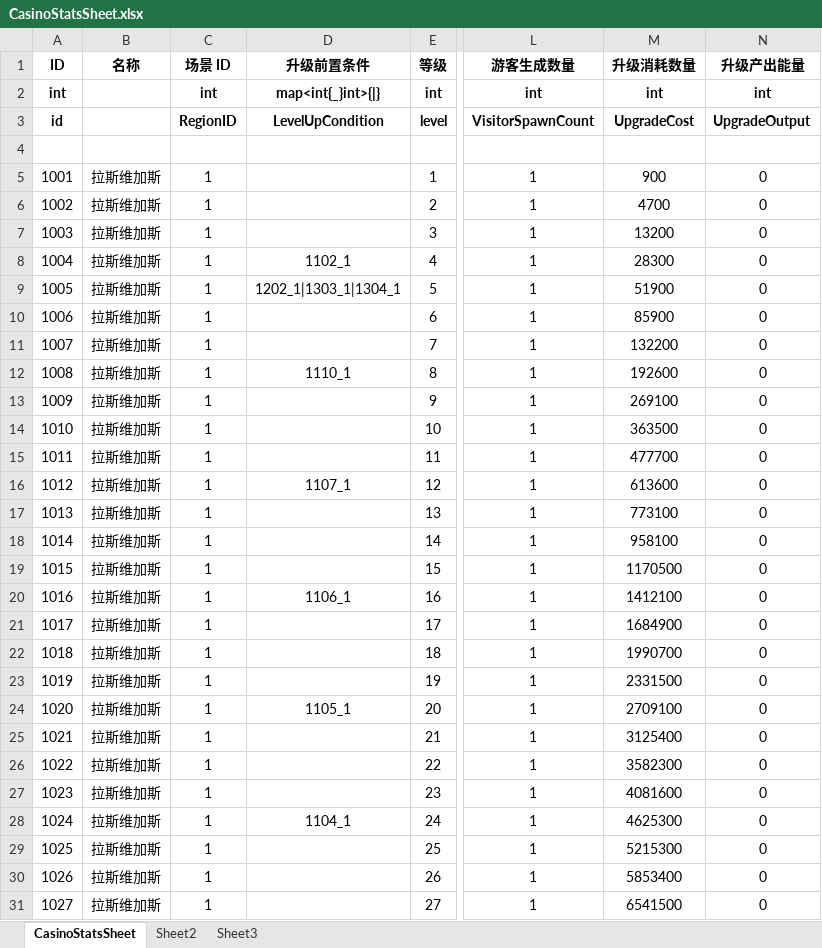
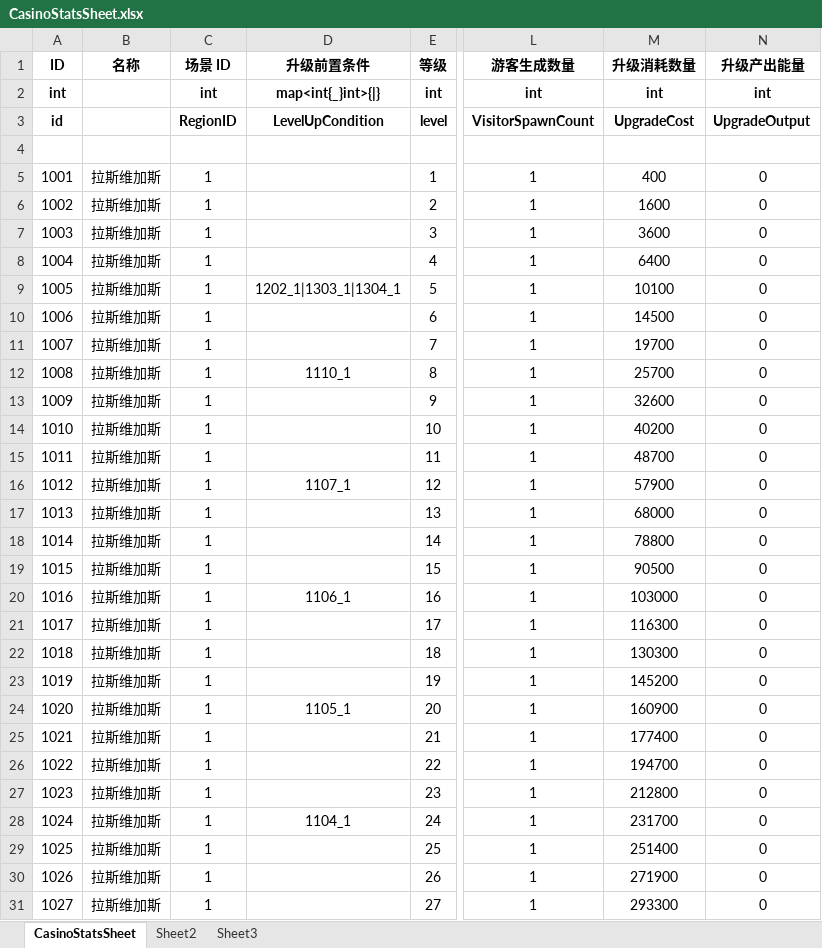
Before and after one commit to yanhailong/jjj_server, an Excel workbook: hall/resources/sample/CasinoStatsSheet.xlsx, sheet CasinoStatsSheet, drawn as a sheet; only a part is shown, gaps mark what is left out; values as stored, in another font and other column widths than the file's, no borders; the diff covers the shown part only; the diff names each change by its address in the sheet, - before the commit and + after, or states it on an @@ line.

```diff
--- a/hall/resources/sample/CasinoStatsSheet.xlsx (sheet CasinoStatsSheet)
+++ b/hall/resources/sample/CasinoStatsSheet.xlsx (sheet CasinoStatsSheet)
-M5 (升级消耗数量): 900
+M5 (升级消耗数量): 400
-M6 (升级消耗数量): 4700
+M6 (升级消耗数量): 1600
-M7 (升级消耗数量): 13200
+M7 (升级消耗数量): 3600
-D8 (升级前置条件): 1102_1
+D8 (升级前置条件): (empty)
-M8 (升级消耗数量): 28300
+M8 (升级消耗数量): 6400
-M9 (升级消耗数量): 51900
+M9 (升级消耗数量): 10100
-M10 (升级消耗数量): 85900
+M10 (升级消耗数量): 14500
-M11 (升级消耗数量): 132200
+M11 (升级消耗数量): 19700
-M12 (升级消耗数量): 192600
+M12 (升级消耗数量): 25700
-M13 (升级消耗数量): 269100
+M13 (升级消耗数量): 32600
-M14 (升级消耗数量): 363500
+M14 (升级消耗数量): 40200
-M15 (升级消耗数量): 477700
+M15 (升级消耗数量): 48700
-M16 (升级消耗数量): 613600
+M16 (升级消耗数量): 57900
-M17 (升级消耗数量): 773100
+M17 (升级消耗数量): 68000
-M18 (升级消耗数量): 958100
+M18 (升级消耗数量): 78800
-M19 (升级消耗数量): 1170500
+M19 (升级消耗数量): 90500
-M20 (升级消耗数量): 1412100
+M20 (升级消耗数量): 103000
-M21 (升级消耗数量): 1684900
+M21 (升级消耗数量): 116300
-M22 (升级消耗数量): 1990700
+M22 (升级消耗数量): 130300
-M23 (升级消耗数量): 2331500
+M23 (升级消耗数量): 145200
-M24 (升级消耗数量): 2709100
+M24 (升级消耗数量): 160900
-M25 (升级消耗数量): 3125400
+M25 (升级消耗数量): 177400
-M26 (升级消耗数量): 3582300
+M26 (升级消耗数量): 194700
-M27 (升级消耗数量): 4081600
+M27 (升级消耗数量): 212800
-M28 (升级消耗数量): 4625300
+M28 (升级消耗数量): 231700
-M29 (升级消耗数量): 5215300
+M29 (升级消耗数量): 251400
-M30 (升级消耗数量): 5853400
+M30 (升级消耗数量): 271900
-M31 (升级消耗数量): 6541500
+M31 (升级消耗数量): 293300
```
Also changed, not shown: 39 added rows and 33 edited cells elsewhere in this sheet, sheet Sheet3, hall/resources/sample/task.xlsx, ploy/resources/sample/task.xlsx, 14 other files.
